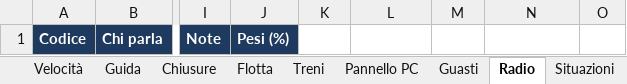
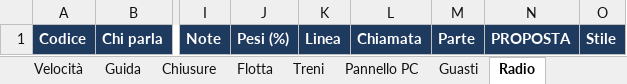
Before and after one commit to Frafire/milano-transit-live, an Excel workbook: data/Regole_M2.xlsx, sheet Radio, drawn as a sheet; only a part is shown, gaps mark what is left out; values as stored, in another font and other column widths than the file's, no borders; the diff names each change by its address in the sheet, - before the commit and + after, or states it on an @@ line.

```diff
--- a/data/Regole_M2.xlsx (sheet Radio)
+++ b/data/Regole_M2.xlsx (sheet Radio)
-K1: (empty)
+K1: Linea
-K1:O1 fill: none
+K1:O1 fill: #1F3A5F
-L1: (empty)
+L1: Chiamata
-M1: (empty)
+M1: Parte
-N1: (empty)
+N1: PROPOSTA
-O1: (empty)
+O1: Stile
```
Also changed, not shown: sheet Istruzioni, other sheet tabs, data/Regole_interlocking_M3.xlsx, 27 other files.
